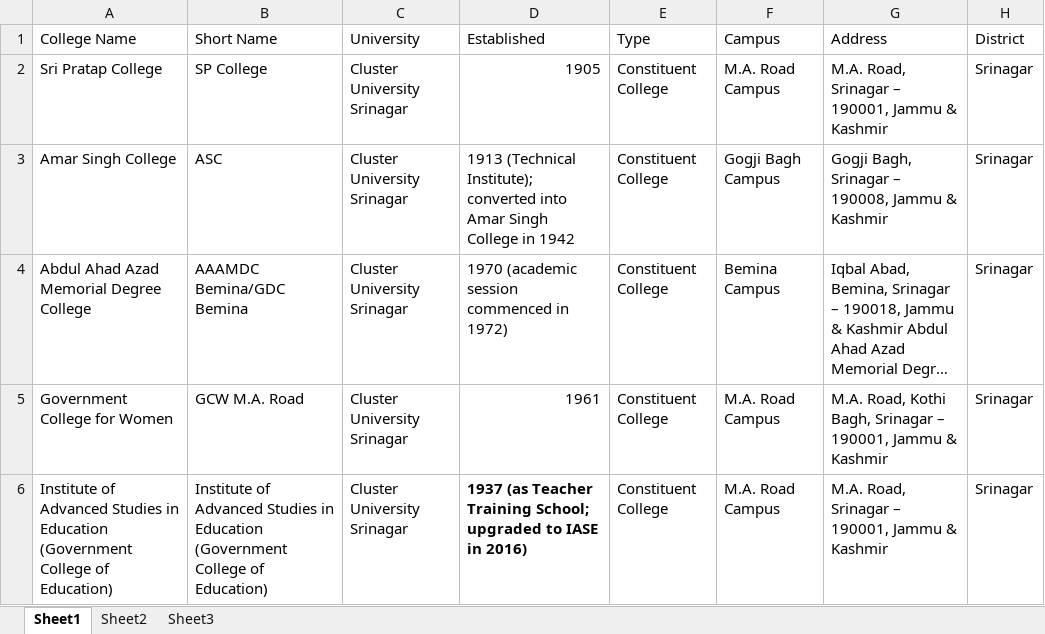
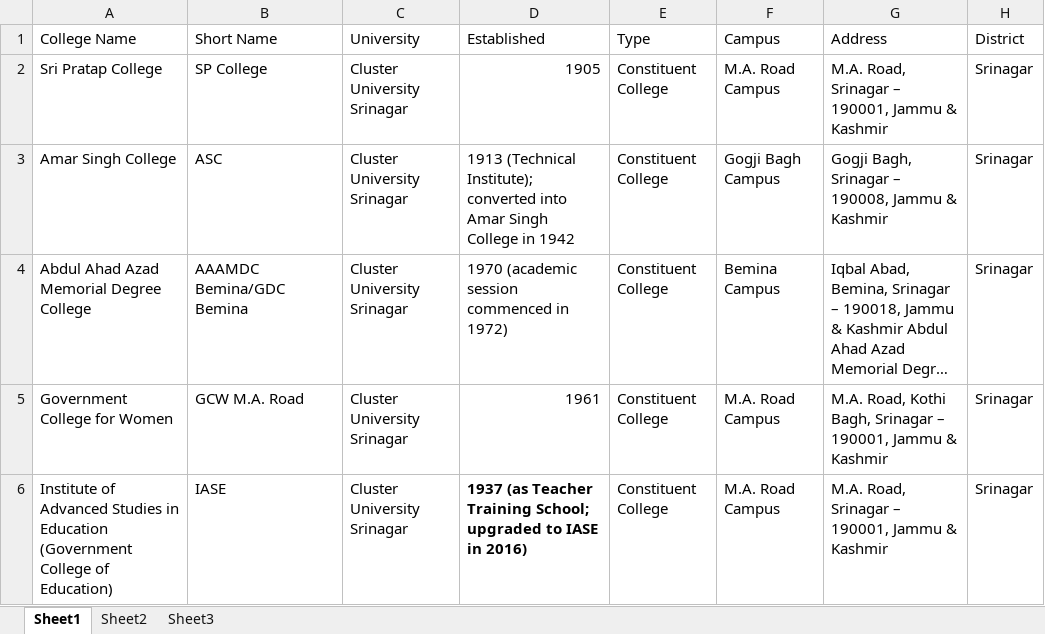
Before and after one commit to iqraabashir/AI-Chatbot, an Excel workbook: data/official_data/knowledge/colleges.xlsx, sheet Sheet1, drawn as a sheet; only a part is shown; long unchanged cells end in …; values as stored, in another font and other column widths than the file's, no borders; the diff names each change by its address in the sheet, - before the commit and + after, or states it on an @@ line.

```diff
--- a/data/official_data/knowledge/colleges.xlsx (sheet Sheet1)
+++ b/data/official_data/knowledge/colleges.xlsx (sheet Sheet1)
-B6 (Short Name): Institute of Advanced Studies in Education (Government College of Education)
+B6 (Short Name): IASE
```
Also changed, not shown: data/official_data/knowledge/university_info.xlsx, 10 other files.
